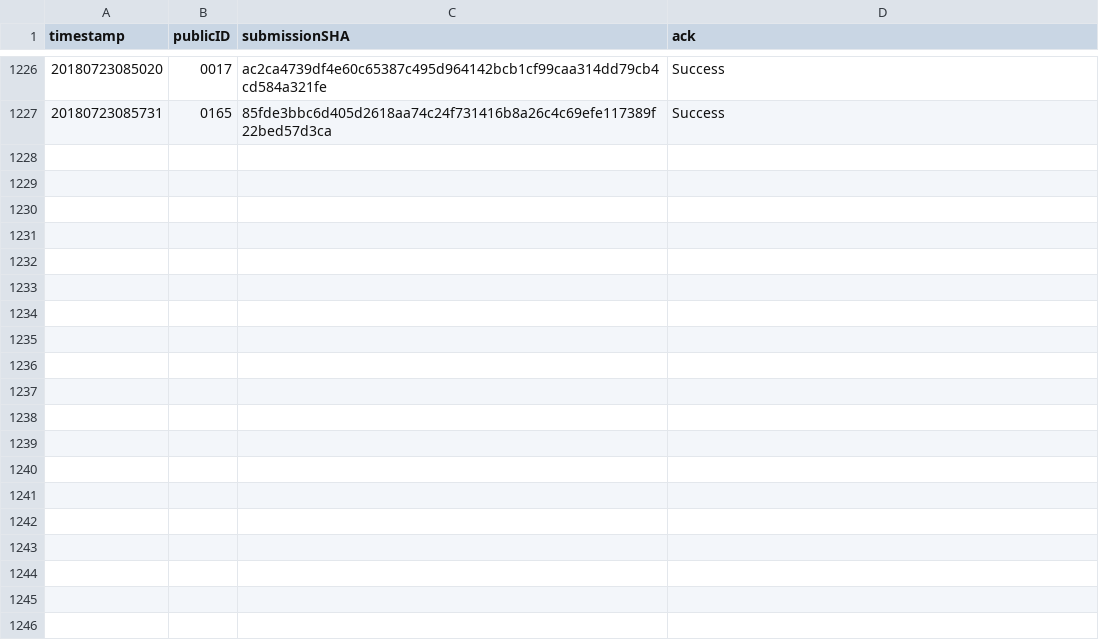
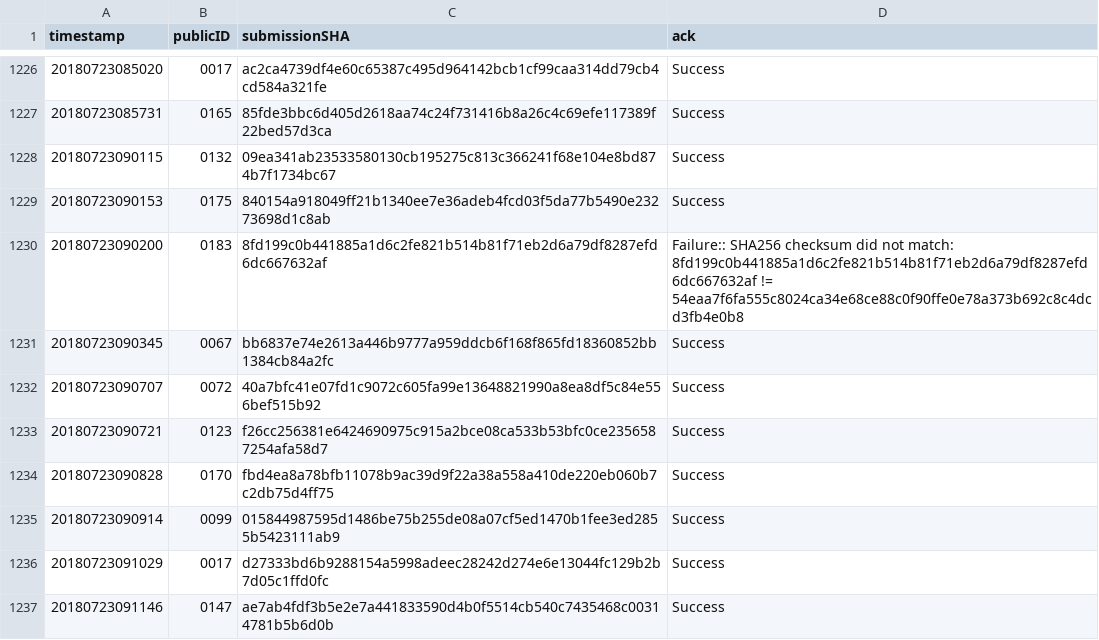
Before and after one commit to icfpcontest2018/icfpcontest2018.github.io, a CSV file: _data/submission_acks.csv, drawn as a sheet; only a part is shown, gaps mark what is left out.

Commit message:
Update submission_acks.

```diff
--- a/_data/submission_acks.csv
+++ b/_data/submission_acks.csv
@@ -1227 +1227,11 @@ timestamp,publicID,submissionSHA,ack
 20180723085731,0165,85fde3bbc6d405d2618aa74c24f731416b8a26c4c69efe117389f22bed57d3ca,"Success"
+20180723090115,0132,09ea341ab23533580130cb195275c813c366241f68e104e8bd874b7f1734bc67,"Success"
+20180723090153,0175,840154a918049ff21b1340ee7e36adeb4fcd03f5da77b5490e23273698d1c8ab,"Success"
+20180723090200,0183,8fd199c0b441885a1d6c2fe821b514b81f71eb2d6a79df8287efd6dc667632af,"Failure:: SHA256 checksum did not match: 8fd199c0b441885a1d6c2fe821b514b81f71eb2d6a79df8287efd6dc667632af != 54eaa7f6fa555c8024ca34e68ce88c0f90ffe0e78a373b692c8c4dcd3fb4e0b8"
+20180723090345,0067,bb6837e74e2613a446b9777a959ddcb6f168f865fd18360852bb1384cb84a2fc,"Success"
+20180723090707,0072,40a7bfc41e07fd1c9072c605fa99e13648821990a8ea8df5c84e556bef515b92,"Success"
+20180723090721,0123,f26cc256381e6424690975c915a2bce08ca533b53bfc0ce2356587254afa58d7,"Success"
+20180723090828,0170,fbd4ea8a78bfb11078b9ac39d9f22a38a558a410de220eb060b7c2db75d4ff75,"Success"
+20180723090914,0099,015844987595d1486be75b255de08a07cf5ed1470b1fee3ed2855b5423111ab9,"Success"
+20180723091029,0017,d27333bd6b9288154a5998adeec28242d274e6e13044fc129b2b7d05c1ffd0fc,"Success"
+20180723091146,0147,ae7ab4fdf3b5e2e7a441833590d4b0f5514cb540c7435468c00314781b5b6d0b,"Success"
```
